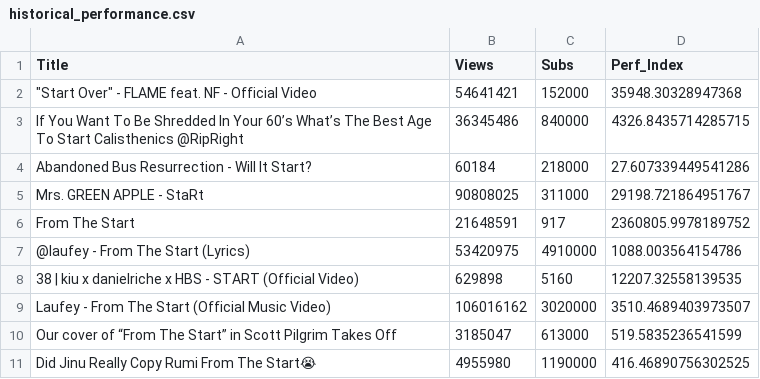
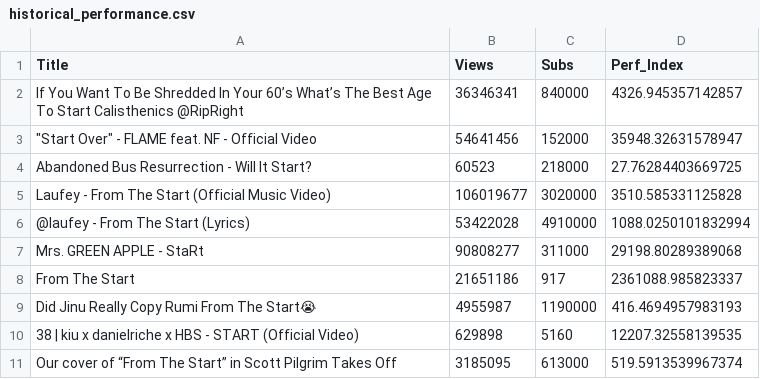
Before and after one commit to parkgoons3-long/youtube-project, a CSV file: historical_performance.csv, drawn as a sheet; removed rows and columns are numbered as before the commit, all else as after; the diff names each change by its address in the sheet, - before the commit and + after, or states it on an @@ line.

```diff
--- a/historical_performance.csv
+++ b/historical_performance.csv
-row 2: "Start Over" - FLAME feat. NF - Official Video | 54641421 | 152000 | 35948.30328947368
-B2 (Views): 36345486
+B2 (Views): 36346341
-D2 (Perf_Index): 4326.8435714285715
+D2 (Perf_Index): 4326.945357142857
+row 3: "Start Over" - FLAME feat. NF - Official Video | 54641456 | 152000 | 35948.32631578947
-B4 (Views): 60184
+B4 (Views): 60523
-D4 (Perf_Index): 27.607339449541286
+D4 (Perf_Index): 27.76284403669725
+row 5: Laufey - From The Start (Official Music Video) | 106019677 | 3020000 | 3510.585331125828
+row 6: @laufey - From The Start (Lyrics) | 53422028 | 4910000 | 1088.0250101832994
-B7 (Views): 90808025
+B7 (Views): 90808277
-D7 (Perf_Index): 29198.721864951767
+D7 (Perf_Index): 29198.80289389068
-B8 (Views): 21648591
+B8 (Views): 21651186
-D8 (Perf_Index): 2360805.9978189752
+D8 (Perf_Index): 2361088.985823337
-row 7: @laufey - From The Start (Lyrics) | 53420975 | 4910000 | 1088.003564154786
+row 9: Did Jinu Really Copy Rumi From The Start😭 | 4955987 | 1190000 | 416.4694957983193
-row 9: Laufey - From The Start (Official Music Video) | 106016162 | 3020000 | 3510.4689403973507
-B11 (Views): 3185047
+B11 (Views): 3185095
-D11 (Perf_Index): 519.5835236541599
+D11 (Perf_Index): 519.5913539967374
-row 11: Did Jinu Really Copy Rumi From The Start😭 | 4955980 | 1190000 | 416.46890756302525
```
